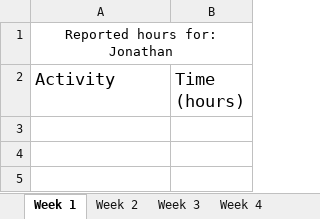
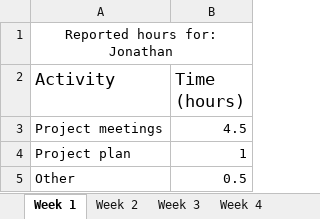
Before and after one commit to jontelarsson94/DVA313-Solar-Energy, an Excel workbook: reported hours/Reported hours - Jonathan Larsson.xlsx, sheet Week 1, drawn as a sheet; values as stored, in another font and other column widths than the file's, no borders; the diff names each change by its address in the sheet, - before the commit and + after, or states it on an @@ line.

```diff
--- a/reported hours/Reported hours - Jonathan Larsson.xlsx (sheet Week 1)
+++ b/reported hours/Reported hours - Jonathan Larsson.xlsx (sheet Week 1)
+row 3: Project meetings | 4.5
+row 4: Project plan | 1
+row 5: Other | 0.5
```
Also changed, not shown: sheet Week 2, sheet Week 3.
